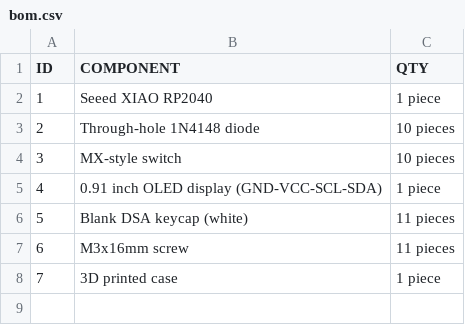
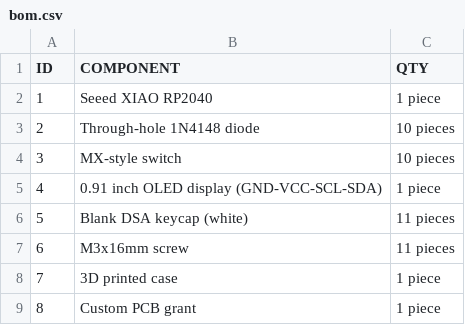
Before and after one commit to CodingRule/ElurePad-Bluepring, a CSV file: bom.csv, drawn as a sheet.

Commit message:
Add Custom PCB grant to BOM

```diff
--- a/bom.csv
+++ b/bom.csv
@@ -8 +8,2 @@ ID,COMPONENT,QTY
 7,3D printed case,"1 piece"
+8,Custom PCB grant,"1 piece"
```
